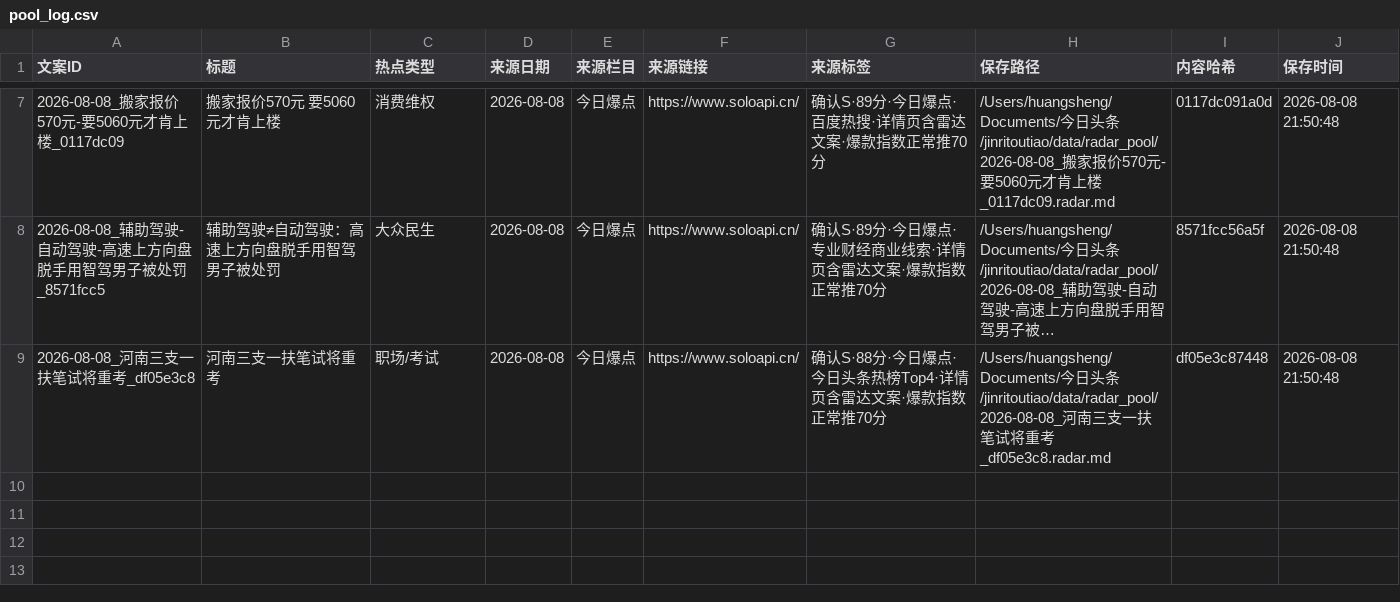
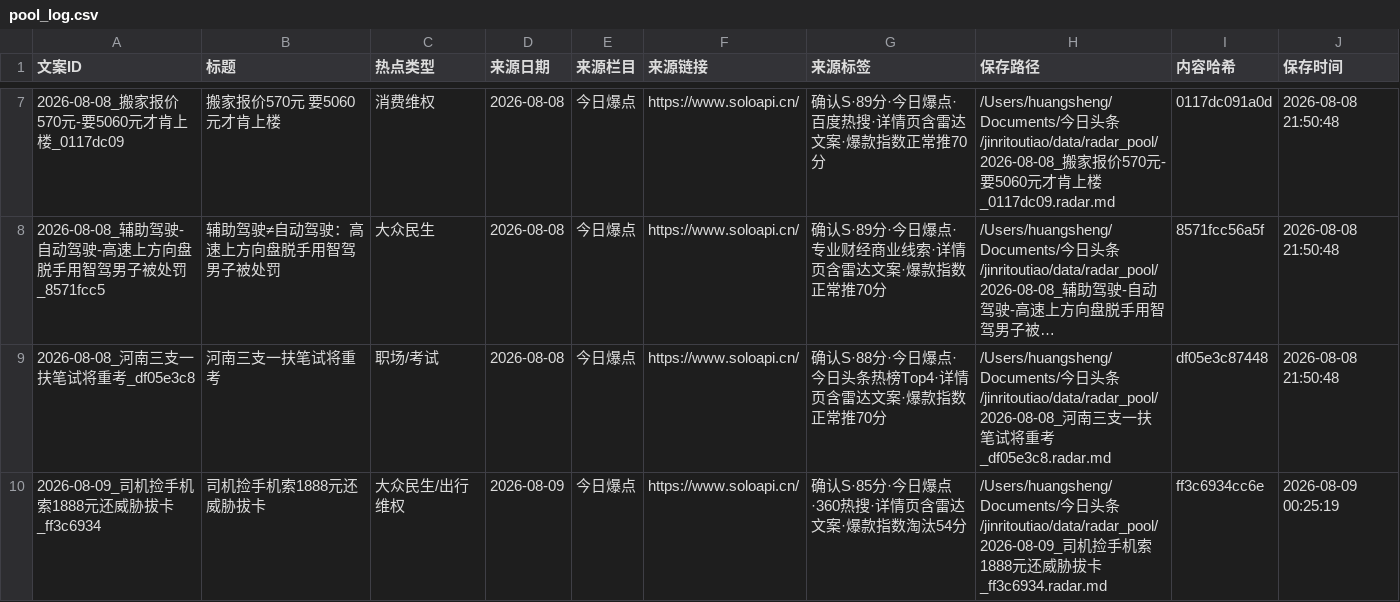
Before and after one commit to hfc59529-source/jinritoutiao, a CSV file: data/radar_pool/pool_log.csv, drawn as a sheet; only a part is shown, gaps mark what is left out; long unchanged cells end in …; the diff names each change by its address in the sheet, - before the commit and + after, or states it on an @@ line.

```diff
--- a/data/radar_pool/pool_log.csv
+++ b/data/radar_pool/pool_log.csv
+row 10: 2026-08-09_司机捡手机索1888元还威胁拔卡_ff3c6934 | 司机捡手机索1888元还威胁拔卡 | 大众民生/出行维权 | 2026-08-09 | 今日爆点 | https://www.soloapi.cn/ | 确认S·85分·今日爆点·360热搜·详情页含雷达文案·爆款指数淘汰54分 | /Users/huangsheng/Documents/今日头条/jinritoutiao/data/radar_pool/2026-08-09_司机捡手机索1888元还威胁拔卡_ff3c6934.radar.md | ff3c6934cc6e | 2026-08-09 00:25:19
```
Also changed, not shown: 3 other files.
